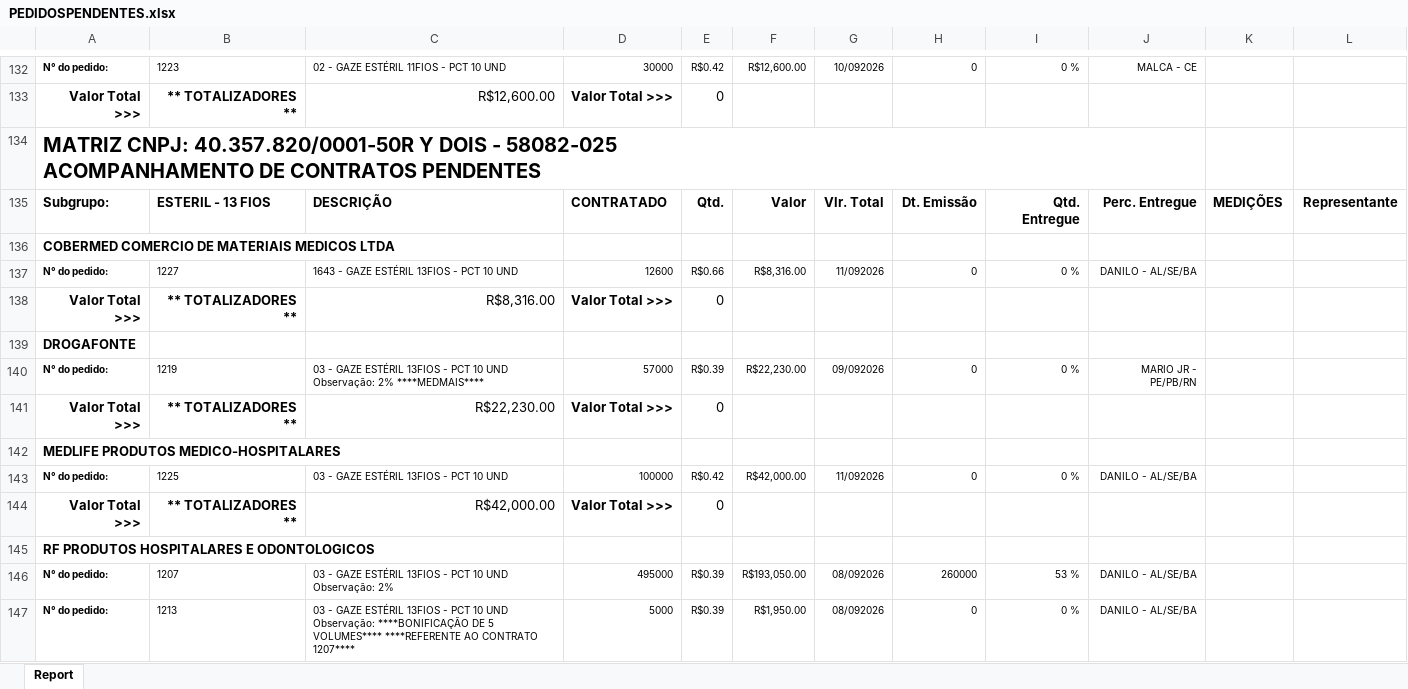
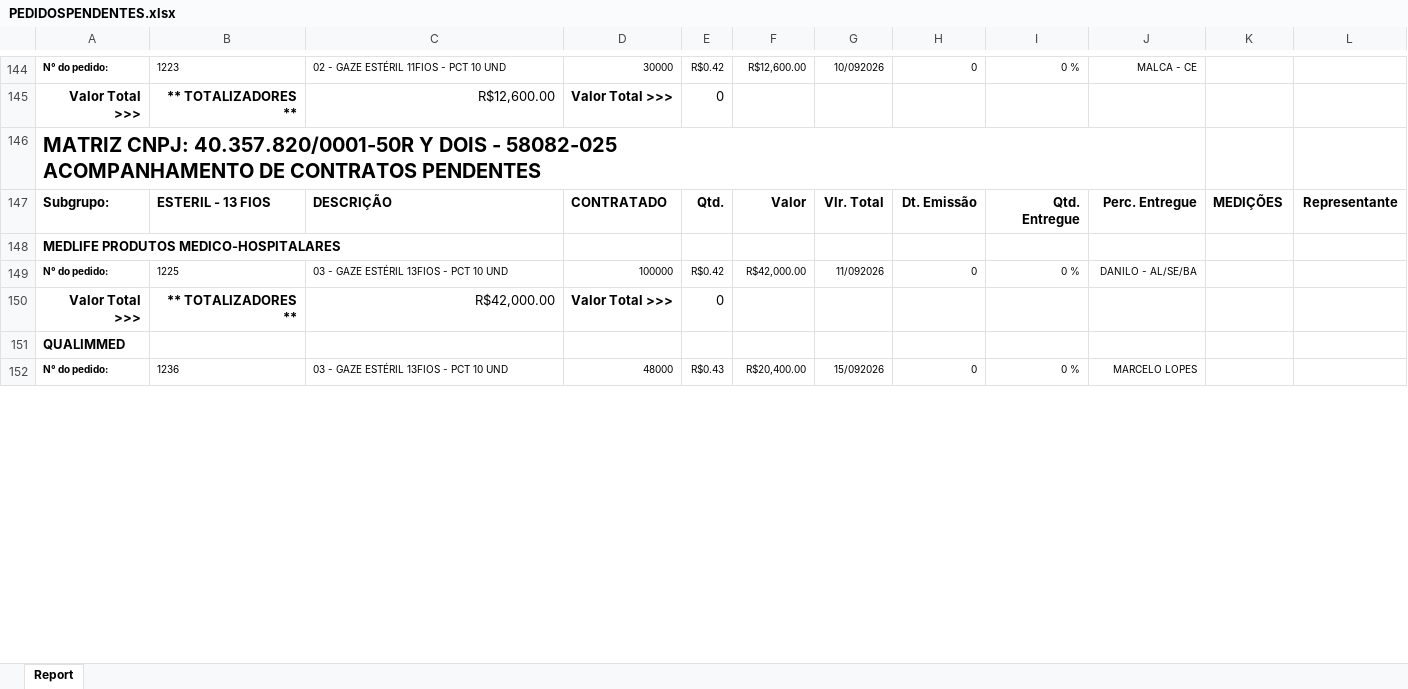
Before and after one commit to fabiosilvavendas-byte/CRM_Medtextil2.0, an Excel workbook: dados/PEDIDOSPENDENTES.xlsx, sheet Report, drawn as a sheet; only a part is shown, gaps mark what is left out; values as stored, in another font and other column widths than the file's, no borders; removed rows and columns are numbered as before the commit, all else as after; the diff covers the shown part only; the diff names each change by its address in the sheet, - before the commit and + after, or states it on an @@ line.

```diff
--- a/dados/PEDIDOSPENDENTES.xlsx (sheet Report)
+++ b/dados/PEDIDOSPENDENTES.xlsx (sheet Report)
-row 136: COBERMED COMERCIO DE MATERIAIS MEDICOS LTDA
-row 137: N° do pedido: | 1227 | 1643 - GAZE ESTÉRIL 13FIOS - PCT 10 UND | 12600 | R$0.66 | R$8,316.00 | 11/092026 | 0 | 0 % | DANILO - AL/SE/BA
-row 138: Valor Total >>> | ** TOTALIZADORES ** | R$8,316.00 | Valor Total >>> | 0
-row 139: DROGAFONTE
-row 140: N° do pedido: | 1219 | 03 - GAZE ESTÉRIL 13FIOS - PCT 10 UND Observação: 2% ****MEDMAIS**** | 57000 | R$0.39 | R$22,230.00 | 09/092026 | 0 | 0 % | MARIO JR - PE/PB/RN
-row 141: Valor Total >>> | ** TOTALIZADORES ** | R$22,230.00 | Valor Total >>> | 0
-A151: RF PRODUTOS HOSPITALARES E ODONTOLOGICOS
+A151: QUALIMMED
-row 146: N° do pedido: | 1207 | 03 - GAZE ESTÉRIL 13FIOS - PCT 10 UND Observação: 2% | 495000 | R$0.39 | R$193,050.00 | 08/092026 | 260000 | 53 % | DANILO - AL/SE/BA
-B152: 1213
+B152: 1236
-C152: …10 UND Observação: ****BONIFICAÇÃO DE 5 VOLUMES**** ****REFERENTE AO CONTRATO 1207****
+C152: …10 UND
-D152: 5000
+D152: 48000
-E152: R$0.39
+E152: R$0.43
-F152: R$1,950.00
+F152: R$20,400.00
-G152: 08/092026
+G152: 15/092026
-J152: DANILO - AL/SE/BA
+J152: MARCELO LOPES
```
Also changed, not shown: 17 added rows, 7 removed rows, 3 moved rows and 53 edited cells elsewhere in this sheet, dados/CONSULTA_VENDEDORES.xlsx, dados/XLSX_Grid_CONTRATO CONSULTA.xlsx.
